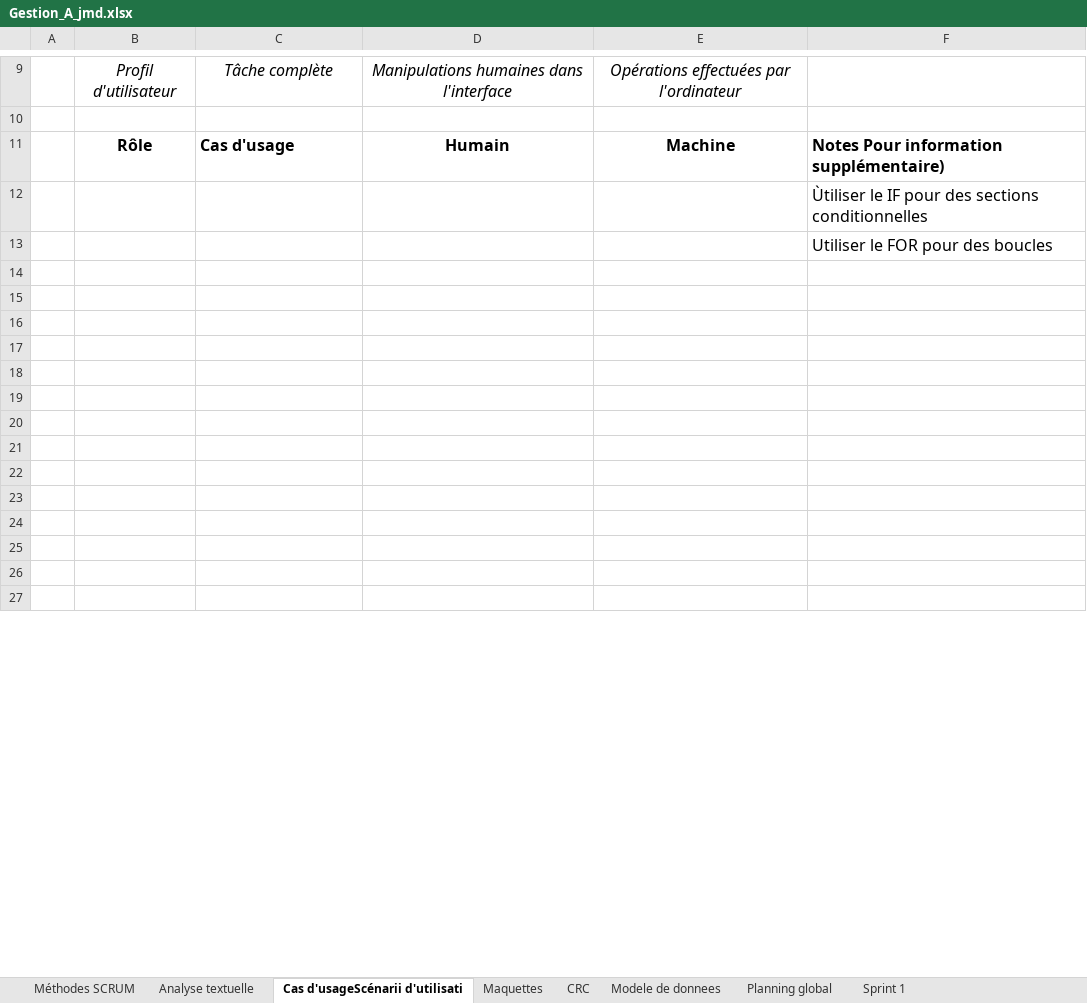
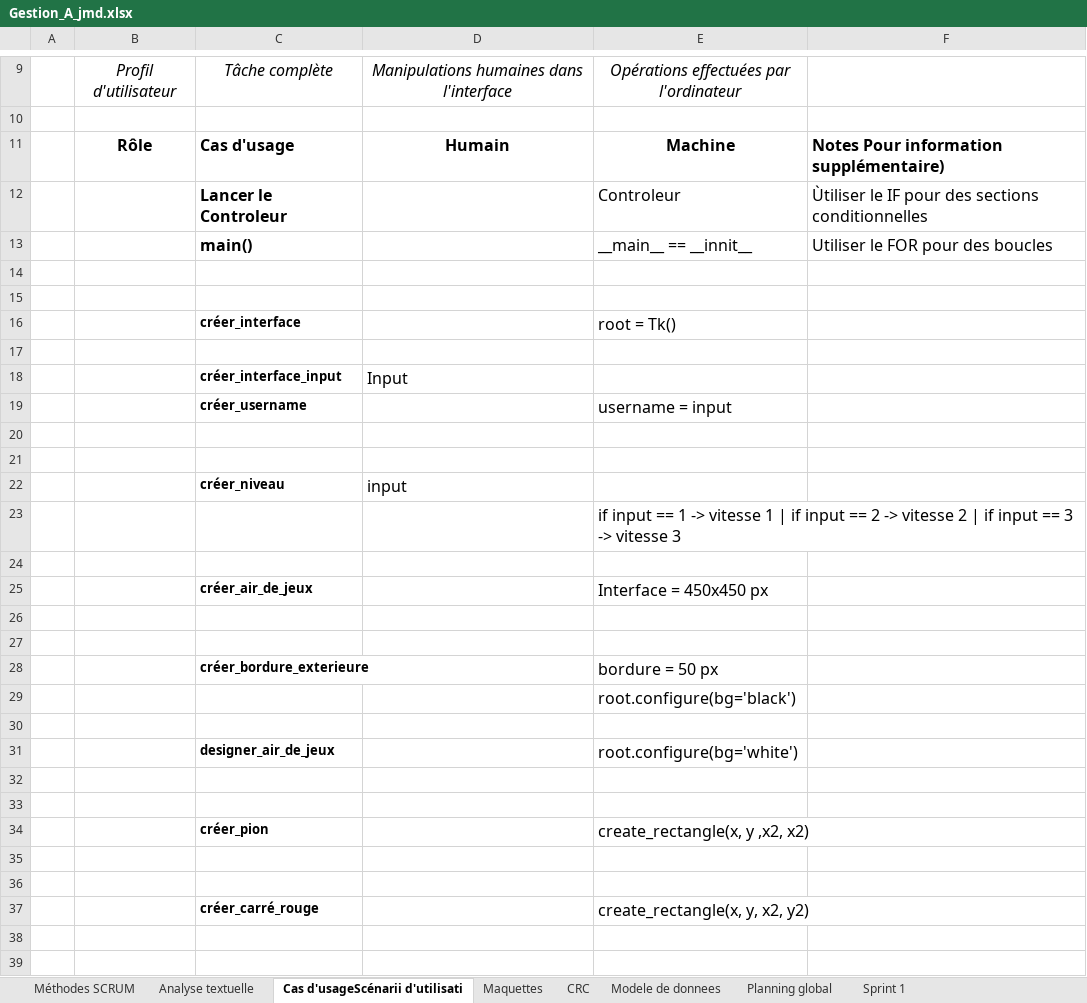
Before and after one commit to laurentiu667/S3, an Excel workbook: Genie Logiciel/Gestion_A_jmd.xlsx, sheet Cas d'usageScénarii d'utilisati, drawn as a sheet; only a part is shown, gaps mark what is left out; the shorter side is filled out with more unchanged rows; values as stored, in another font and other column widths than the file's, no borders; removed rows and columns are numbered as before the commit, all else as after; the diff covers the shown part only; the diff names each change by its address in the sheet, - before the commit and + after, or states it on an @@ line.

```diff
--- a/Genie Logiciel/Gestion_A_jmd.xlsx (sheet Cas d'usageScénarii d'utilisati)
+++ b/Genie Logiciel/Gestion_A_jmd.xlsx (sheet Cas d'usageScénarii d'utilisati)
-row 12:  |  |  |  |  | Ùtiliser le IF pour des sections conditionnelles
-row 13:  |  |  |  |  | Utiliser le FOR pour des boucles
+row 12:  |  | Lancer le Controleur |  | Controleur | Ùtiliser le IF pour des sections conditionnelles
+row 13:  |  | main() |  | __main__ == __innit__ | Utiliser le FOR pour des boucles
+row 16:  |  | créer_interface |  | root = Tk()
+row 17: (empty)
+row 18:  |  | créer_interface_input | Input
+row 19:  |  | créer_username |  | username = input
+row 22:  |  | créer_niveau | input
+row 23:  |  |  |  | if input == 1 -> vitesse 1 | if input == 2 -> vitesse 2 | if input == 3 -> vitesse 3
+row 24: (empty)
+row 25:  |  | créer_air_de_jeux |  | Interface = 450x450 px
+row 28:  |  | créer_bordure_exterieure |  | bordure = 50 px
+row 29:  |  |  |  | root.configure(bg='black')
+row 30: (empty)
+row 31:  |  | designer_air_de_jeux |  | root.configure(bg='white')
+row 34:  |  | créer_pion |  | create_rectangle(x, y ,x2, x2)
+row 37:  |  | créer_carré_rouge |  | create_rectangle(x, y, x2, y2)
```
Also changed, not shown: 25 added rows and 1 edited cell elsewhere in this sheet, sheet Analyse textuelle, 3 other files.
